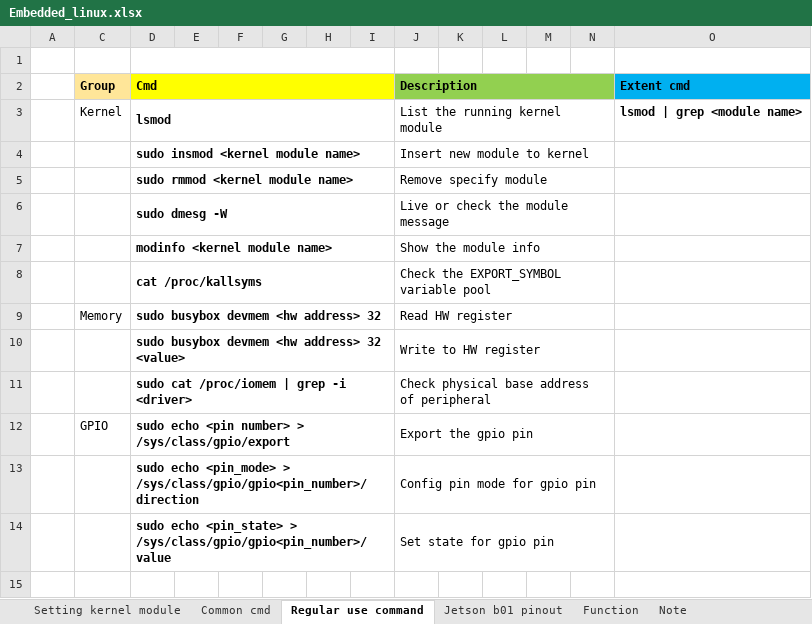
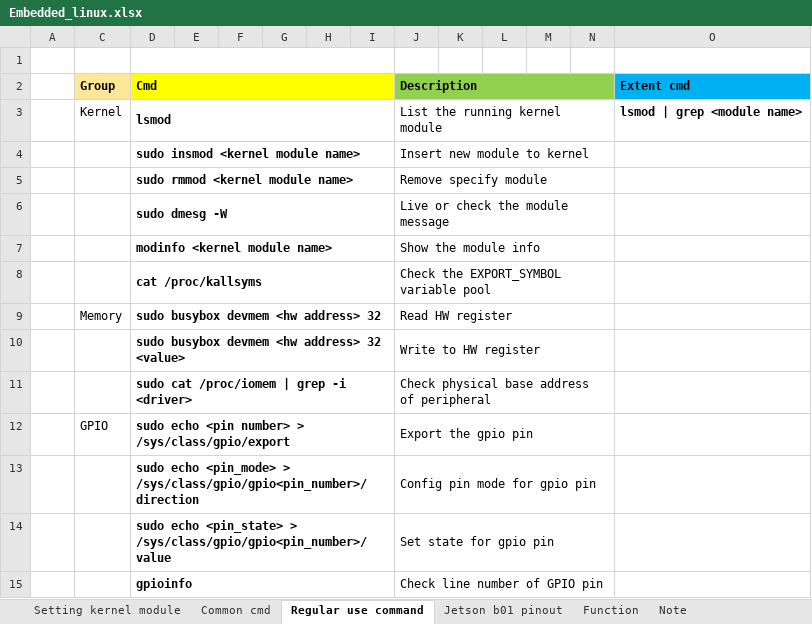
Before and after one commit to xuantruong262/EmbeddedLinux_PlayerGround, an Excel workbook: Embedded_linux.xlsx, sheet Regular use command, drawn as a sheet; values as stored, in another font and other column widths than the file's, no borders; the diff names each change by its address in the sheet, - before the commit and + after, or states it on an @@ line.

```diff
--- a/Embedded_linux.xlsx (sheet Regular use command)
+++ b/Embedded_linux.xlsx (sheet Regular use command)
+row 15:  |  | gpioinfo |  |  |  |  |  | Check line number of GPIO pin
```
Also changed, not shown: sheet Interupt(event), sheet Setting kernel module, other sheet tabs, charts or pictures, 1 other file.
